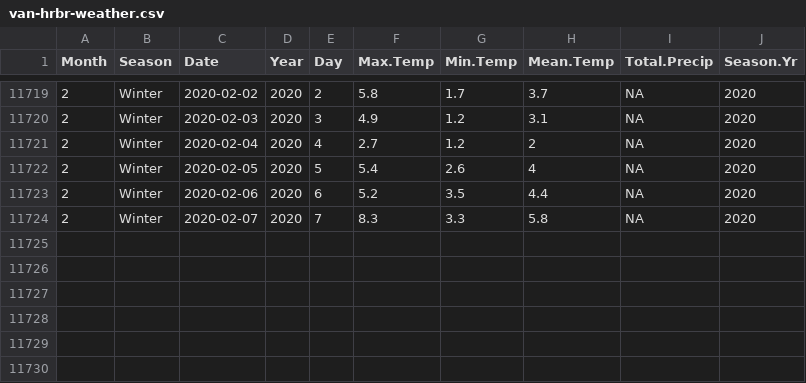
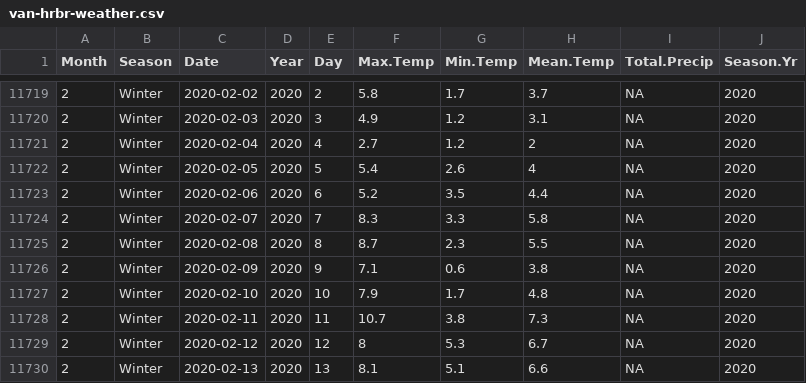
Before and after one commit to jyuill/proj-r-van-weather, a CSV file: input/van-hrbr-weather.csv, drawn as a sheet; only a part is shown, gaps mark what is left out.

Commit message:
update with recent data. confirm git test markdown. continued missing data for precipitation 2020.

```diff
--- a/input/van-hrbr-weather.csv
+++ b/input/van-hrbr-weather.csv
@@ -11724 +11724,7 @@
 2,"Winter",2020-02-07,2020,7,8.3,3.3,5.8,NA,2020
+2,"Winter",2020-02-08,2020,8,8.7,2.3,5.5,NA,2020
+2,"Winter",2020-02-09,2020,9,7.1,0.6,3.8,NA,2020
+2,"Winter",2020-02-10,2020,10,7.9,1.7,4.8,NA,2020
+2,"Winter",2020-02-11,2020,11,10.7,3.8,7.3,NA,2020
+2,"Winter",2020-02-12,2020,12,8,5.3,6.7,NA,2020
+2,"Winter",2020-02-13,2020,13,8.1,5.1,6.6,NA,2020
```
Also changed, not shown: 10 other files.
